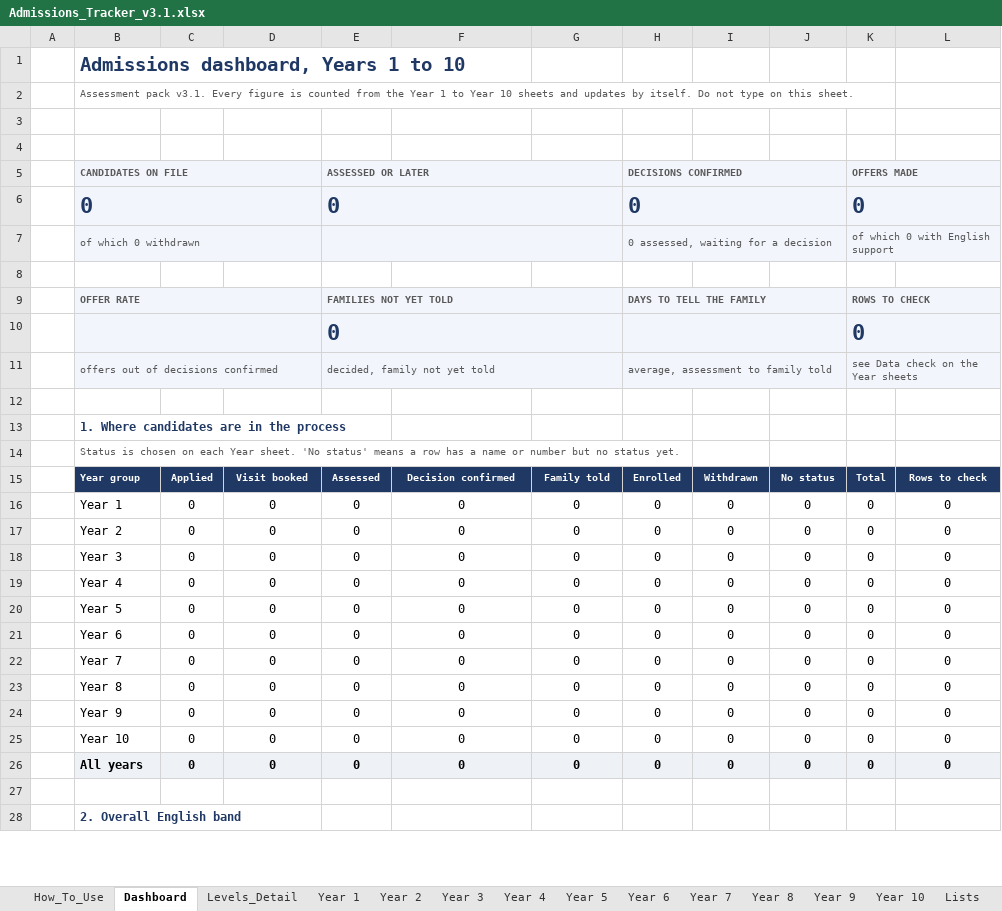
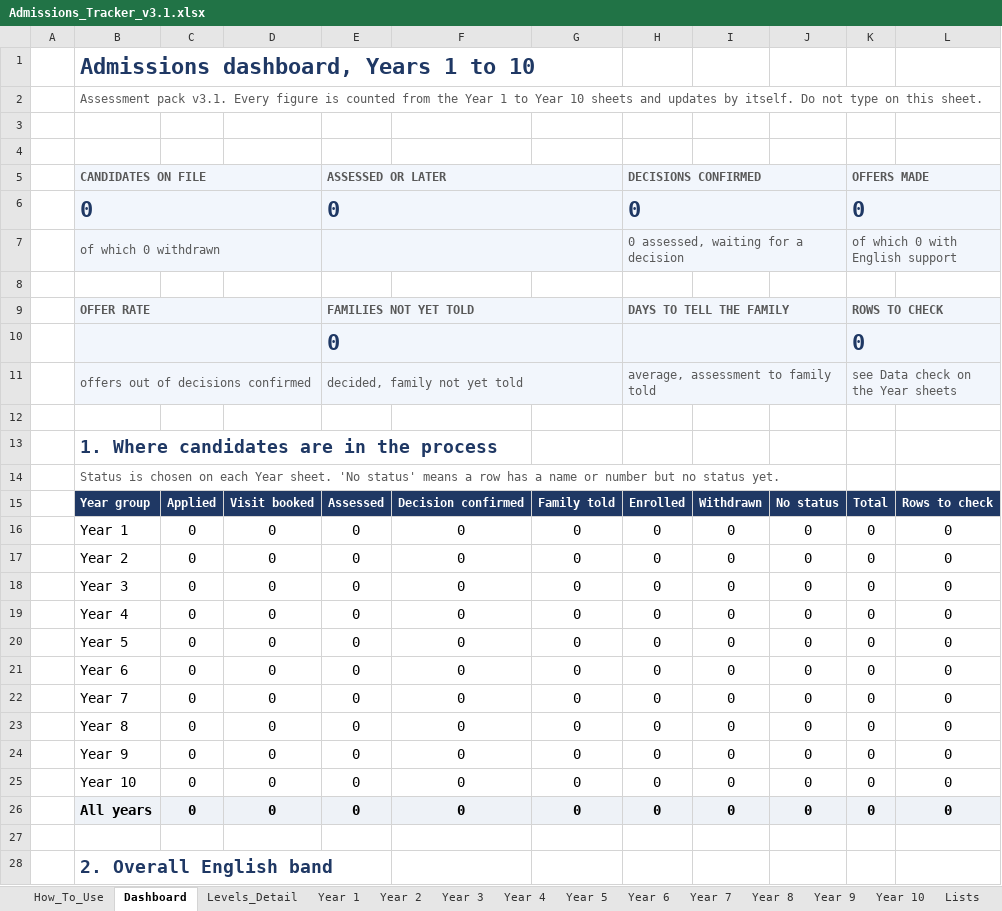
Before and after one commit to QballQ/lessons, an Excel workbook: admissions/tracker/Admissions_Tracker_v3.1.xlsx, sheet Dashboard, drawn as a sheet; only a part is shown; values as stored, in another font and other column widths than the file's, no borders; charts and pictures not drawn; the diff covers the shown part only; the diff names each change by its address in the sheet, - before the commit and + after, or states it on an @@ line.

```diff
--- a/admissions/tracker/Admissions_Tracker_v3.1.xlsx (sheet Dashboard)
+++ b/admissions/tracker/Admissions_Tracker_v3.1.xlsx (sheet Dashboard)
@@ B1:B2 text size: larger @@
@@ B5 text size: larger @@
@@ E5 text size: larger @@
@@ H5 text size: larger @@
@@ K5 text size: larger @@
@@ B7 text size: larger @@
@@ H7 text size: larger @@
@@ K7 text size: larger @@
@@ B9 text size: larger @@
@@ E9 text size: larger @@
@@ H9 text size: larger @@
@@ K9 text size: larger @@
@@ B11 text size: larger @@
@@ E11 text size: larger @@
@@ H11 text size: larger @@
@@ K11 text size: larger @@
@@ B13:B14 text size: larger @@
@@ B15:L26 text size: larger @@
@@ B28 text size: larger @@
```
Also changed, not shown: cell formats elsewhere in this sheet, sheet Levels_Detail, charts or pictures, admissions/tracker/Admissions_Tracker_v3.1_DEMO.xlsx, 1 other file.
